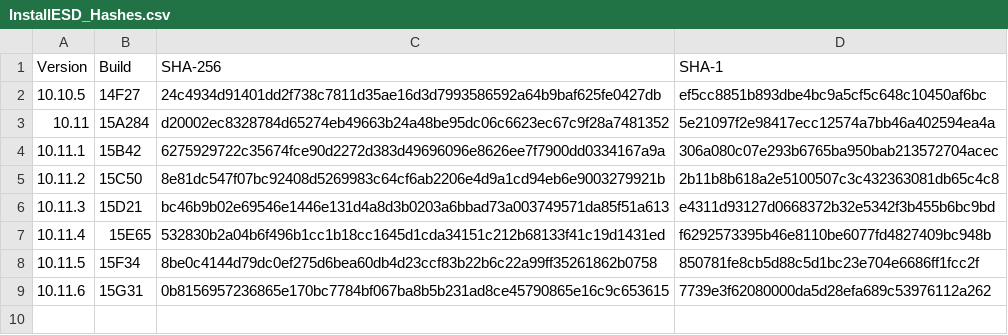
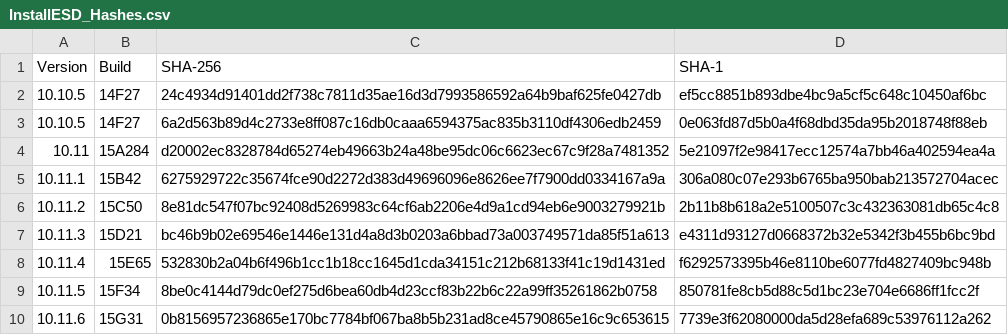
Before and after one commit to drduh/macOS-Security-and-Privacy-Guide, a CSV file: InstallESD_Hashes.csv, drawn as a sheet.

Commit message:
Add additional 10.10.5/14F27 SHA sums. Fix #125.

```diff
--- a/InstallESD_Hashes.csv
+++ b/InstallESD_Hashes.csv
@@ -2,2 +2,3 @@ Version,Build,SHA-256,SHA-1
 10.10.5,14F27,24c4934d91401dd2f738c7811d35ae16d3d7993586592a64b9baf625fe0427db,ef5cc8851b893dbe4bc9a5cf5c648c10450af6bc
+10.10.5,14F27,6a2d563b89d4c2733e8ff087c16db0caaa6594375ac835b3110df4306edb2459,0e063fd87d5b0a4f68dbd35da95b2018748f88eb
 10.11,15A284,d20002ec8328784d65274eb49663b24a48be95dc06c6623ec67c9f28a7481352,5e21097f2e98417ecc12574a7bb46a402594ea4a
```
